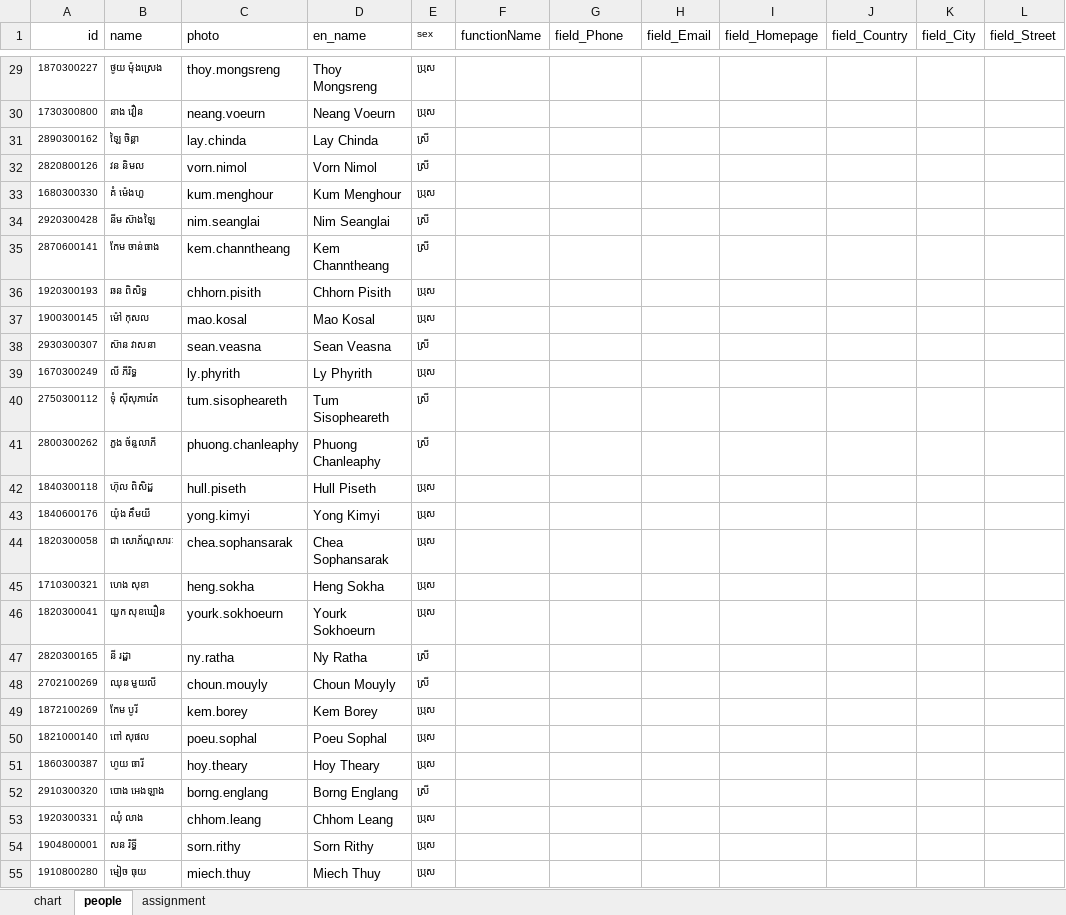
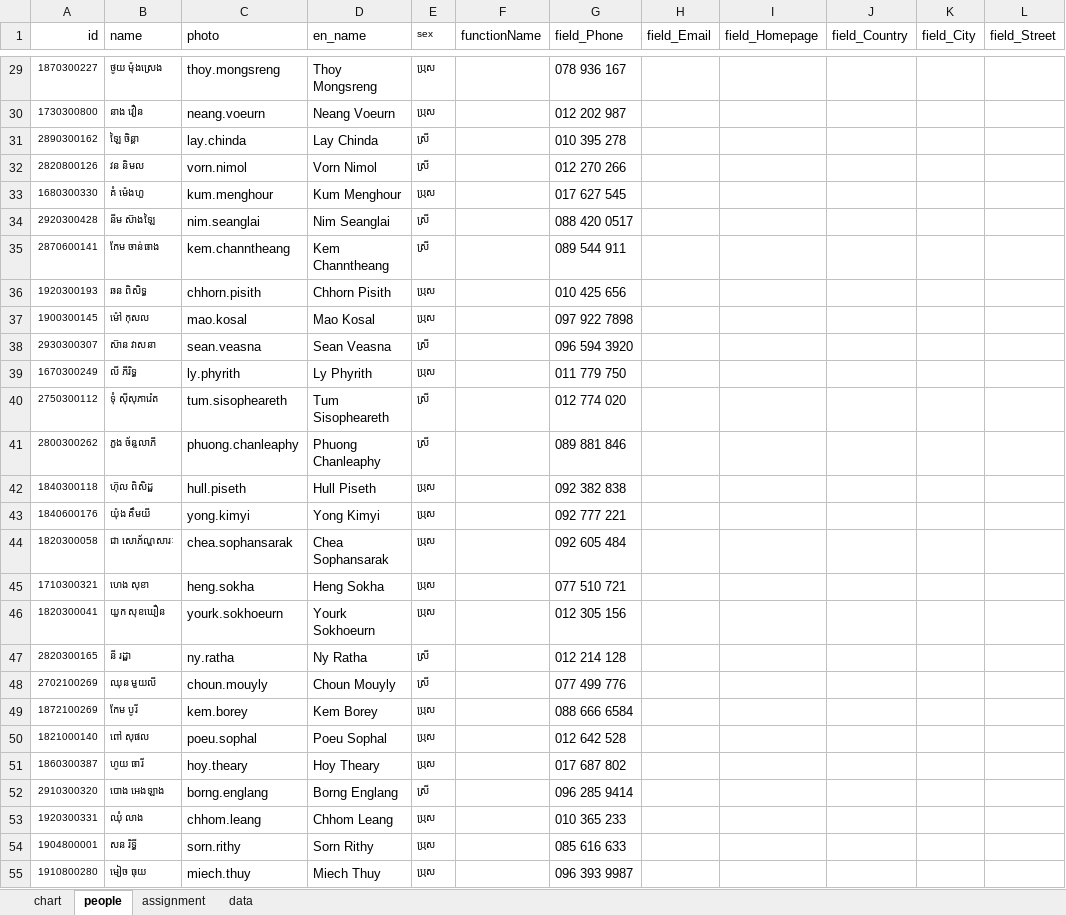
Before and after one commit to kc-tec/org-chart, an Excel workbook: chart_data.xlsx, sheet people, drawn as a sheet; only a part is shown, gaps mark what is left out; values as stored, in another font and other column widths than the file's, no borders; the diff covers the shown part only; the diff names each change by its address in the sheet, - before the commit and + after, or states it on an @@ line.

```diff
--- a/chart_data.xlsx (sheet people)
+++ b/chart_data.xlsx (sheet people)
+sheet tab: data
-G29 (field_Phone): (empty)
+G29 (field_Phone): 078 936 167
-G30 (field_Phone): (empty)
+G30 (field_Phone): 012 202 987
-G31 (field_Phone): (empty)
+G31 (field_Phone): 010 395 278
-G32 (field_Phone): (empty)
+G32 (field_Phone): 012 270 266
-G33 (field_Phone): (empty)
+G33 (field_Phone): 017 627 545
-G34 (field_Phone): (empty)
+G34 (field_Phone): 088 420 0517
-G35 (field_Phone): (empty)
+G35 (field_Phone): 089 544 911
-G36 (field_Phone): (empty)
+G36 (field_Phone): 010 425 656
-G37 (field_Phone): (empty)
+G37 (field_Phone): 097 922 7898
-G38 (field_Phone): (empty)
+G38 (field_Phone): 096 594 3920
-G39 (field_Phone): (empty)
+G39 (field_Phone): 011 779 750
-G40 (field_Phone): (empty)
+G40 (field_Phone): 012 774 020
-G41 (field_Phone): (empty)
+G41 (field_Phone): 089 881 846
-G42 (field_Phone): (empty)
+G42 (field_Phone): 092 382 838
-G43 (field_Phone): (empty)
+G43 (field_Phone): 092 777 221
-G44 (field_Phone): (empty)
+G44 (field_Phone): 092 605 484
-G45 (field_Phone): (empty)
+G45 (field_Phone): 077 510 721
-G46 (field_Phone): (empty)
+G46 (field_Phone): 012 305 156
-G47 (field_Phone): (empty)
+G47 (field_Phone): 012 214 128
-G48 (field_Phone): (empty)
+G48 (field_Phone): 077 499 776
-G49 (field_Phone): (empty)
+G49 (field_Phone): 088 666 6584
-G50 (field_Phone): (empty)
+G50 (field_Phone): 012 642 528
-G51 (field_Phone): (empty)
+G51 (field_Phone): 017 687 802
-G52 (field_Phone): (empty)
+G52 (field_Phone): 096 285 9414
-G53 (field_Phone): (empty)
+G53 (field_Phone): 010 365 233
-G54 (field_Phone): (empty)
+G54 (field_Phone): 085 616 633
-G55 (field_Phone): (empty)
+G55 (field_Phone): 096 393 9987
```
Also changed, not shown: 97 edited cells elsewhere in this sheet, 2 other files.
